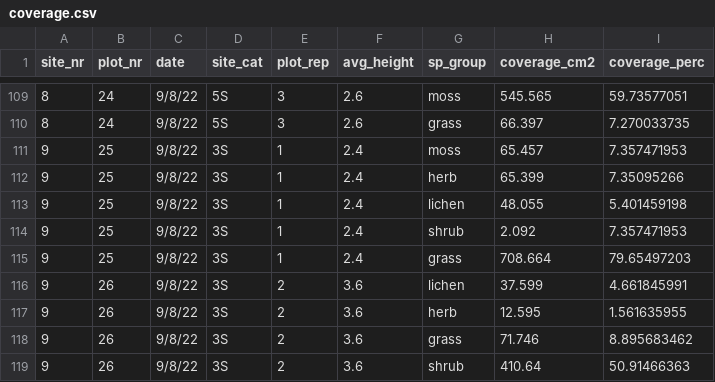
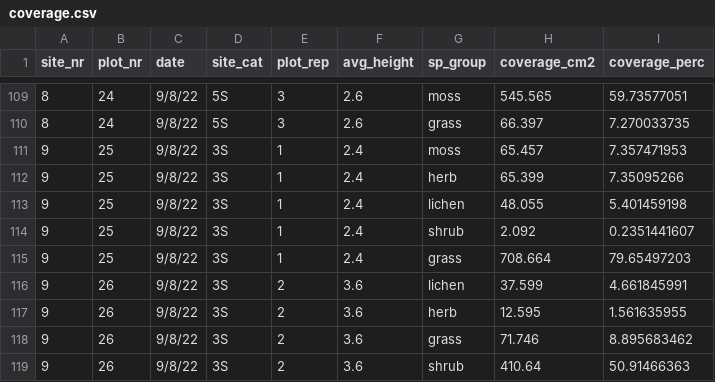
Before and after one commit to emmagemal/ReindeerGrazing, a CSV file: Data/coverage.csv, drawn as a sheet; only a part is shown, gaps mark what is left out.

Commit message:
found a mistake in a data point

```diff
--- a/Data/coverage.csv
+++ b/Data/coverage.csv
@@ -113,3 +113,3 @@ site_nr,plot_nr,date,site_cat,plot_rep,avg_height,sp_group,coverage_cm2,coverage
 9,25,9/8/22,3S,1,2.4,lichen,48.055,5.401459198
-9,25,9/8/22,3S,1,2.4,shrub,2.092,7.357471953
+9,25,9/8/22,3S,1,2.4,shrub,2.092,0.2351441607
 9,25,9/8/22,3S,1,2.4,grass,708.664,79.65497203
```
